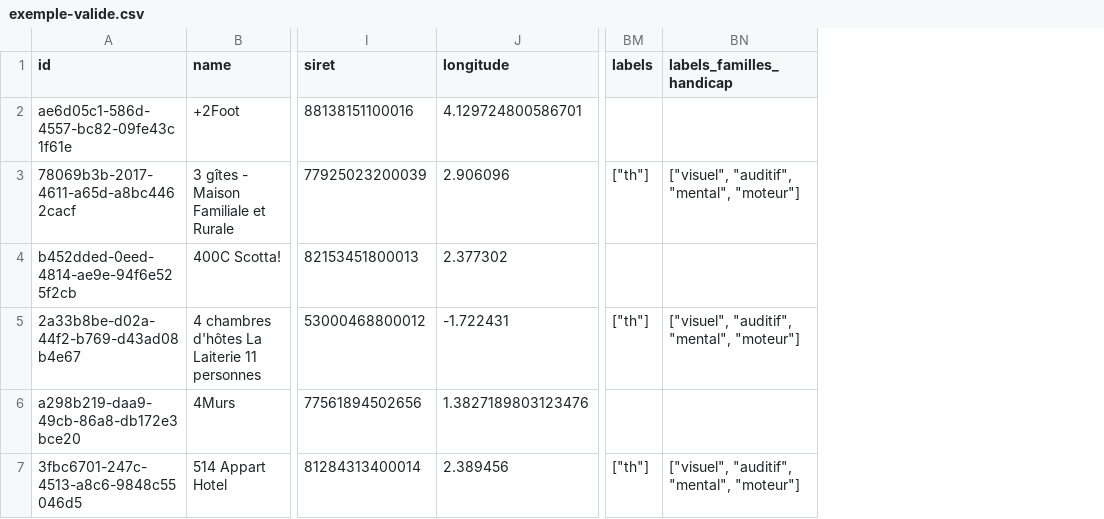
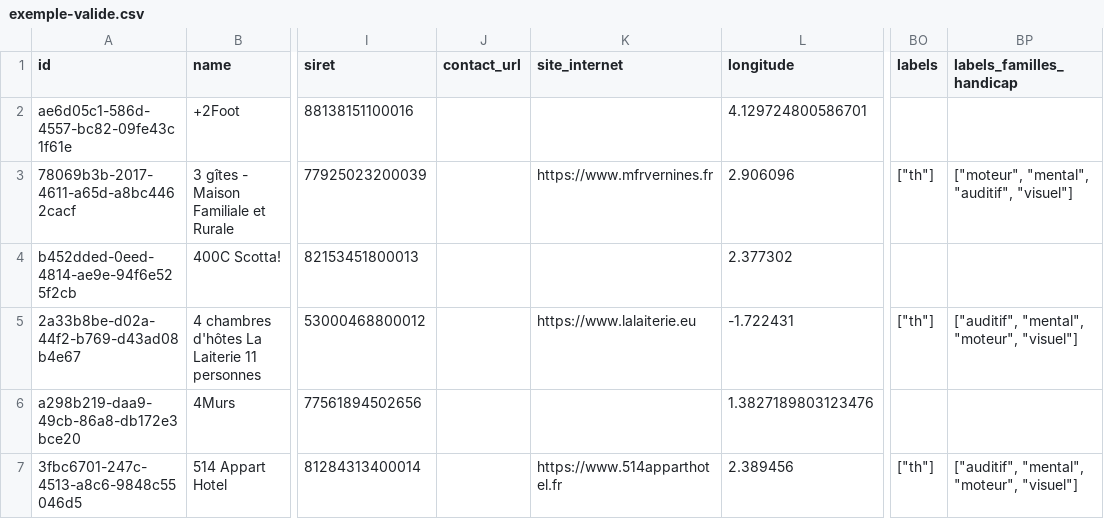
Before and after one commit to MTES-MCT/acceslibre, a CSV file: erp/export/static/exemple-valide.csv, drawn as a sheet; only a part is shown, gaps mark what is left out; addresses are those after the commit; the diff names each change by its address in the sheet, - before the commit and + after, or states it on an @@ line.

```diff
--- a/erp/export/static/exemple-valide.csv
+++ b/erp/export/static/exemple-valide.csv
+column J (contact_url), empty
+column K (site_internet), rows 3-7: https://www.mfrvernines.fr |  | https://www.lalaiterie.eu |  | https://www.514apparthotel.fr
-BP3 (labels_familles_handicap): ["visuel", "auditif", "mental", "moteur"]
+BP3 (labels_familles_handicap): ["moteur", "mental", "auditif", "visuel"]
-BP5 (labels_familles_handicap): ["visuel", "auditif", "mental", "moteur"]
+BP5 (labels_familles_handicap): ["auditif", "mental", "moteur", "visuel"]
-BP7 (labels_familles_handicap): ["visuel", "auditif", "mental", "moteur"]
+BP7 (labels_familles_handicap): ["auditif", "mental", "moteur", "visuel"]
```
Also changed, not shown: 6 other files.
